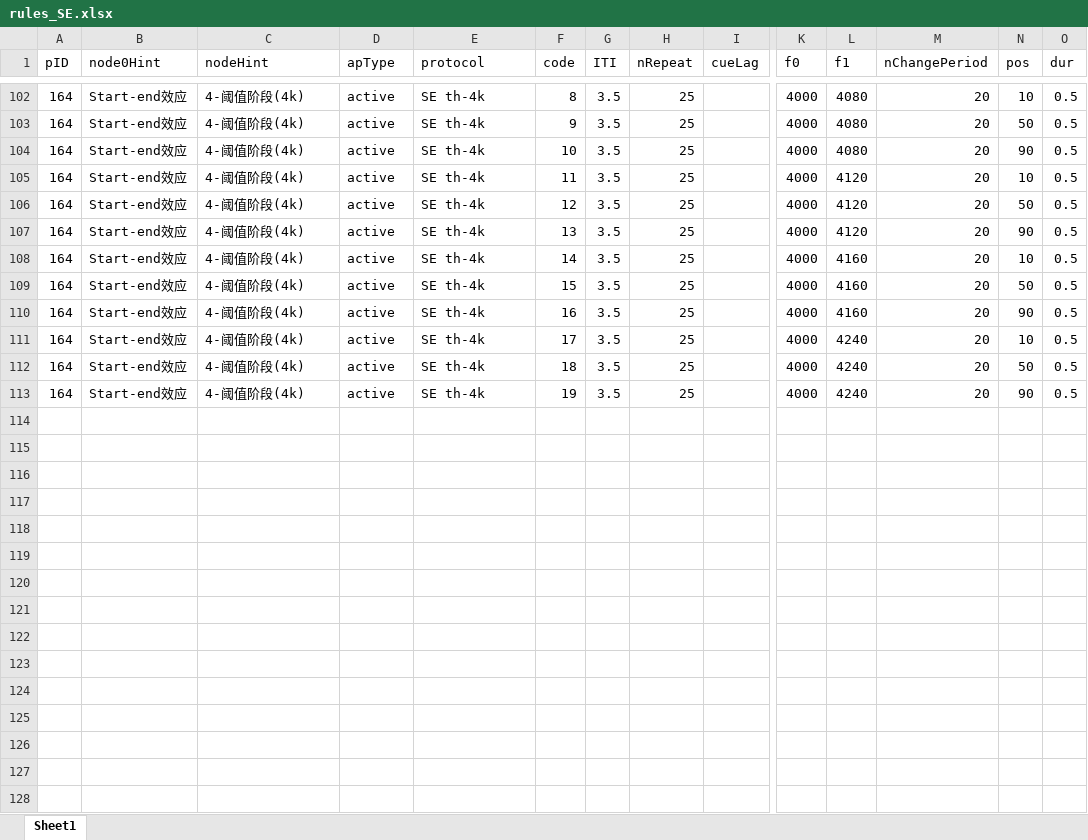
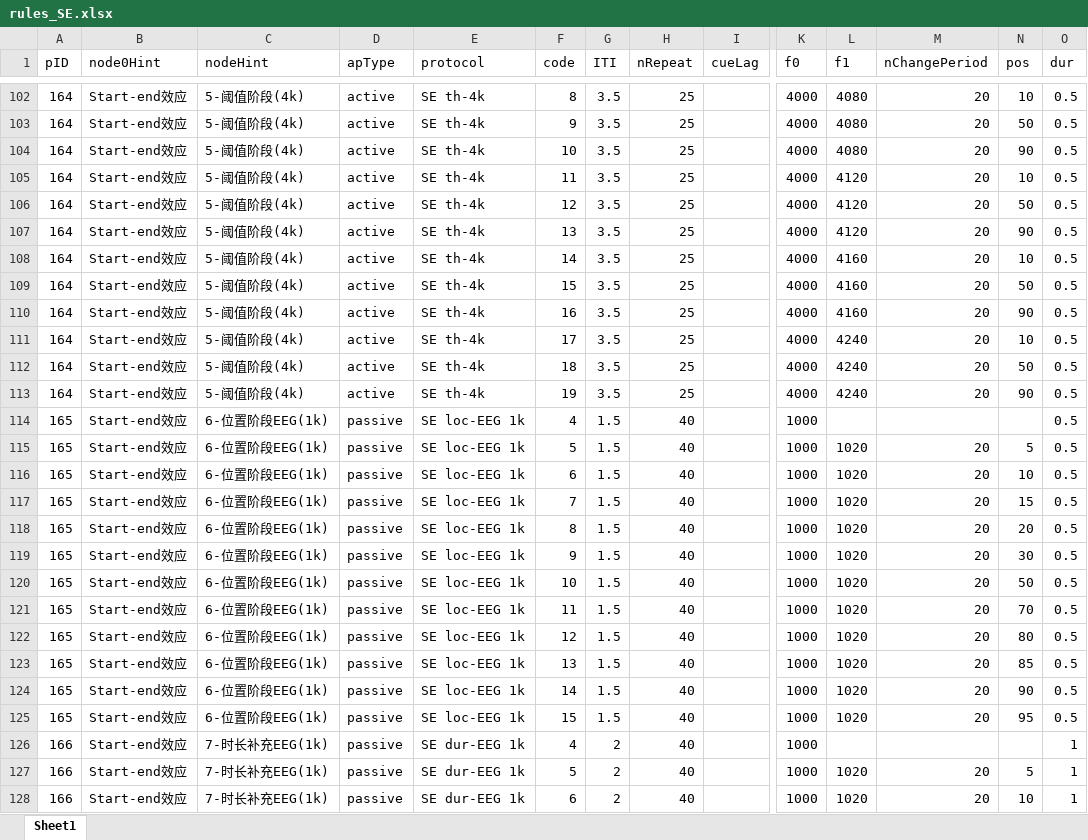
Before and after one commit to TOMORI233/EEGApp, an Excel workbook: rules/start-end effect/rules_SE.xlsx, sheet Sheet1, drawn as a sheet; only a part is shown, gaps mark what is left out; values as stored, in another font and other column widths than the file's, no borders; rows hold the shown columns only; the diff covers the shown part only; the diff names each change by its address in the sheet, - before the commit and + after, or states it on an @@ line.

```diff
--- a/rules/start-end effect/rules_SE.xlsx (sheet Sheet1)
+++ b/rules/start-end effect/rules_SE.xlsx (sheet Sheet1)
-C102:C113 (nodeHint): 4-阈值阶段(4k)
+C102:C113 (nodeHint): 5-阈值阶段(4k)
+row 114: 165 | Start-end效应 | 6-位置阶段EEG(1k) | passive | SE loc-EEG 1k | 4 | 1.5 | 40 |  | 1000 |  |  |  | 0.5
+row 115: 165 | Start-end效应 | 6-位置阶段EEG(1k) | passive | SE loc-EEG 1k | 5 | 1.5 | 40 |  | 1000 | 1020 | 20 | 5 | 0.5
+row 116: 165 | Start-end效应 | 6-位置阶段EEG(1k) | passive | SE loc-EEG 1k | 6 | 1.5 | 40 |  | 1000 | 1020 | 20 | 10 | 0.5
+row 117: 165 | Start-end效应 | 6-位置阶段EEG(1k) | passive | SE loc-EEG 1k | 7 | 1.5 | 40 |  | 1000 | 1020 | 20 | 15 | 0.5
+row 118: 165 | Start-end效应 | 6-位置阶段EEG(1k) | passive | SE loc-EEG 1k | 8 | 1.5 | 40 |  | 1000 | 1020 | 20 | 20 | 0.5
+row 119: 165 | Start-end效应 | 6-位置阶段EEG(1k) | passive | SE loc-EEG 1k | 9 | 1.5 | 40 |  | 1000 | 1020 | 20 | 30 | 0.5
+row 120: 165 | Start-end效应 | 6-位置阶段EEG(1k) | passive | SE loc-EEG 1k | 10 | 1.5 | 40 |  | 1000 | 1020 | 20 | 50 | 0.5
+row 121: 165 | Start-end效应 | 6-位置阶段EEG(1k) | passive | SE loc-EEG 1k | 11 | 1.5 | 40 |  | 1000 | 1020 | 20 | 70 | 0.5
+row 122: 165 | Start-end效应 | 6-位置阶段EEG(1k) | passive | SE loc-EEG 1k | 12 | 1.5 | 40 |  | 1000 | 1020 | 20 | 80 | 0.5
+row 123: 165 | Start-end效应 | 6-位置阶段EEG(1k) | passive | SE loc-EEG 1k | 13 | 1.5 | 40 |  | 1000 | 1020 | 20 | 85 | 0.5
+row 124: 165 | Start-end效应 | 6-位置阶段EEG(1k) | passive | SE loc-EEG 1k | 14 | 1.5 | 40 |  | 1000 | 1020 | 20 | 90 | 0.5
+row 125: 165 | Start-end效应 | 6-位置阶段EEG(1k) | passive | SE loc-EEG 1k | 15 | 1.5 | 40 |  | 1000 | 1020 | 20 | 95 | 0.5
+row 126: 166 | Start-end效应 | 7-时长补充EEG(1k) | passive | SE dur-EEG 1k | 4 | 2 | 40 |  | 1000 |  |  |  | 1
+row 127: 166 | Start-end效应 | 7-时长补充EEG(1k) | passive | SE dur-EEG 1k | 5 | 2 | 40 |  | 1000 | 1020 | 20 | 5 | 1
+row 128: 166 | Start-end效应 | 7-时长补充EEG(1k) | passive | SE dur-EEG 1k | 6 | 2 | 40 |  | 1000 | 1020 | 20 | 10 | 1
```
Also changed, not shown: 9 added rows and 39 edited cells elsewhere in this sheet, 6 other files.
